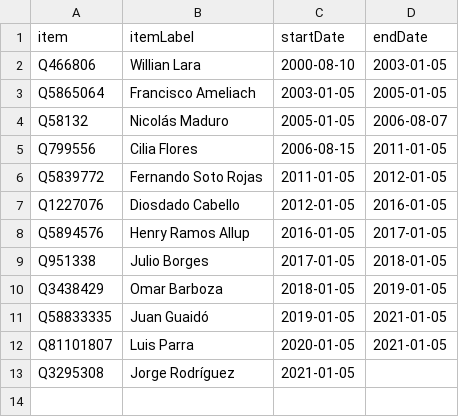
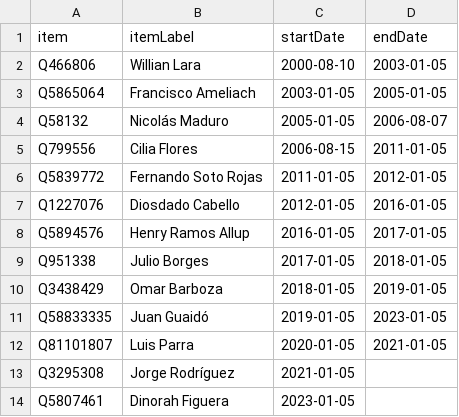
Before and after one commit to every-politician-scrapers/venezuela, a CSV file: sources/wpoffice/speaker/scraped.csv, drawn as a sheet.

```diff
--- a/sources/wpoffice/speaker/scraped.csv
+++ b/sources/wpoffice/speaker/scraped.csv
@@ -10,4 +10,5 @@ Q951338,Julio Borges,2017-01-05,2018-01-05
 Q3438429,Omar Barboza,2018-01-05,2019-01-05
-Q58833335,Juan Guaidó,2019-01-05,2021-01-05
+Q58833335,Juan Guaidó,2019-01-05,2023-01-05
 Q81101807,Luis Parra,2020-01-05,2021-01-05
 Q3295308,Jorge Rodríguez,2021-01-05,
+Q5807461,Dinorah Figuera,2023-01-05,
```
Also changed, not shown: sources/cabinet/current-eswiki/diff.csv, sources/cabinet/current-eswiki/scraped.csv, 1 other file.
